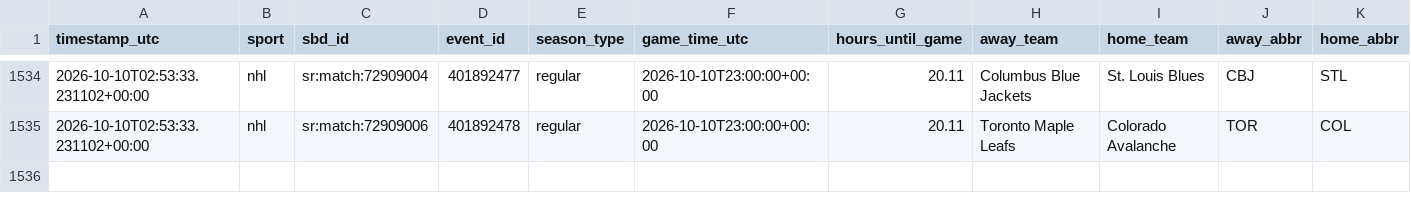
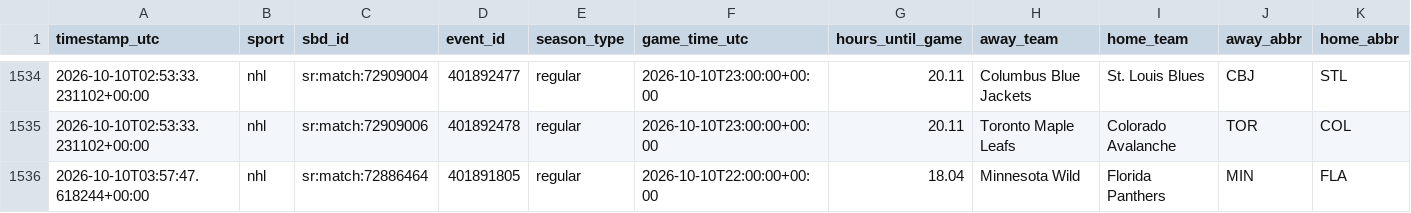
Before and after one commit to fallking123/money-flow-tracker, a CSV file: docs/data/nhl/odds_history_2026-10.csv, drawn as a sheet; only a part is shown, gaps mark what is left out; rows hold the shown columns only; the diff names each change by its address in the sheet, - before the commit and + after, or states it on an @@ line.

```diff
--- a/docs/data/nhl/odds_history_2026-10.csv
+++ b/docs/data/nhl/odds_history_2026-10.csv
+row 1536: 2026-10-10T03:57:47.618244+00:00 | nhl | sr:match:72886464 | 401891805 | regular | 2026-10-10T22:00:00+00:00 | 18.04 | Minnesota Wild | Florida Panthers | MIN | FLA
```
Also changed, not shown: docs/data/mlb/model_picks.csv, docs/data/nfl/model_picks.csv, 6 other files.
